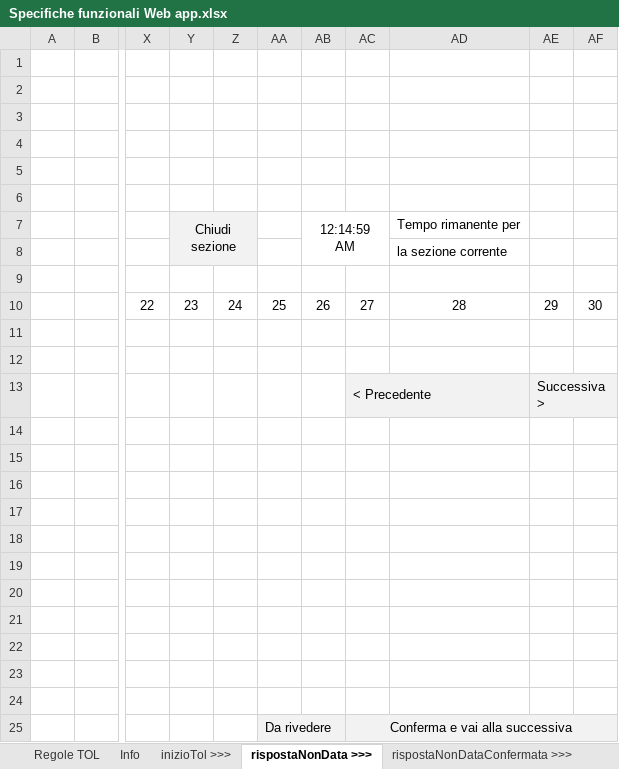
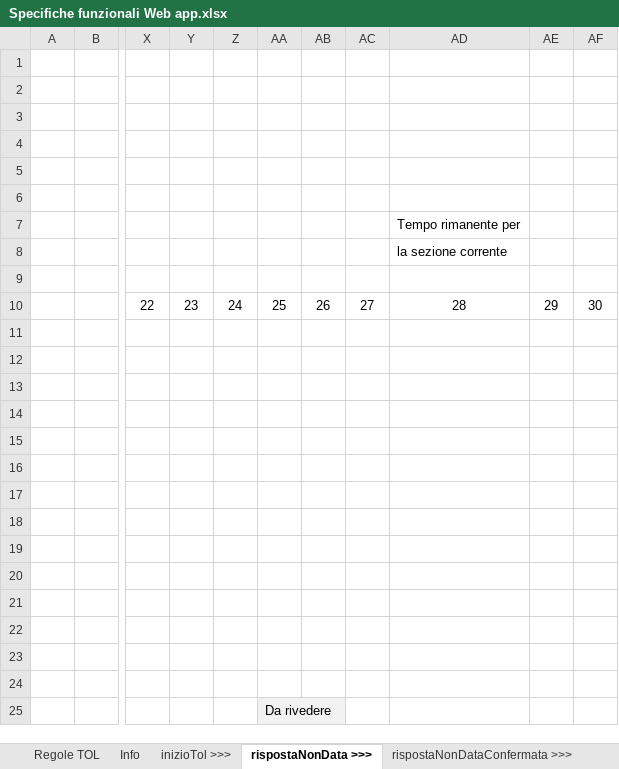
Before and after one commit to PoliNetworkOrg/TheTOLProject, an Excel workbook: docs/Specifiche funzionali Web app.xlsx, sheet rispostaNonData >>>, drawn as a sheet; only a part is shown, gaps mark what is left out; values as stored, in another font and other column widths than the file's, no borders; charts and pictures not drawn; the diff names each change by its address in the sheet, - before the commit and + after, or states it on an @@ line.

```diff
--- a/docs/Specifiche funzionali Web app.xlsx (sheet rispostaNonData >>>)
+++ b/docs/Specifiche funzionali Web app.xlsx (sheet rispostaNonData >>>)
-Y7: Chiudi sezione
+Y7: (empty)
-Y7:Z8 fill: #F2F2F2
+Y7:Z8 fill: none
-Y7:Z8 merged
-AB7: 12:14:59 AM
+AB7: (empty)
-AB7:AC8 merged
-AC13: < Precedente
+AC13: (empty)
-AC13:AF13 fill: #F2F2F2
+AC13:AF13 fill: none
-AC13:AD13 merged
-AE13: Successiva >
+AE13: (empty)
-AE13:AF13 merged
-AC25: Conferma e vai alla successiva
+AC25: (empty)
-AC25:AF25 fill: #F2F2F2
+AC25:AF25 fill: none
-AC25:AF25 merged
```
Also changed, not shown: sheet fineTolOfaTest, sheet fineTol, sheet fineTolOfaTeng, sheet Info, sheet comprensioneVerbale, sheet dataDaRivedere >>>, 6 more sheets, other sheet tabs, charts or pictures.
